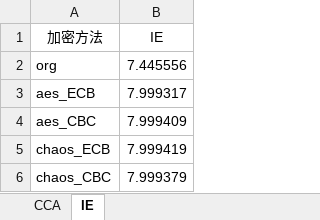
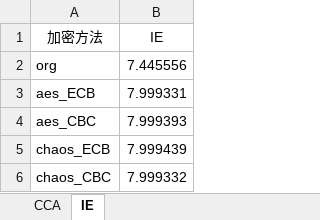
Before and after one commit to leadingtw273/Chaotic-Encryption, an Excel workbook: GrayImgCrypt/reportFile/lena512/數值報告.xlsx, sheet IE, drawn as a sheet; values as stored, in another font and other column widths than the file's, no borders; charts and pictures and table styles not drawn; the diff names each change by its address in the sheet, - before the commit and + after, or states it on an @@ line.

```diff
--- a/GrayImgCrypt/reportFile/lena512/數值報告.xlsx (sheet IE)
+++ b/GrayImgCrypt/reportFile/lena512/數值報告.xlsx (sheet IE)
-B3 (IE): 7.999317
+B3 (IE): 7.999331
-B4 (IE): 7.999409
+B4 (IE): 7.999393
-B5 (IE): 7.999419
+B5 (IE): 7.999439
-B6 (IE): 7.999379
+B6 (IE): 7.999332
```
Also changed, not shown: sheet CCA, charts or pictures, 15 other files.
